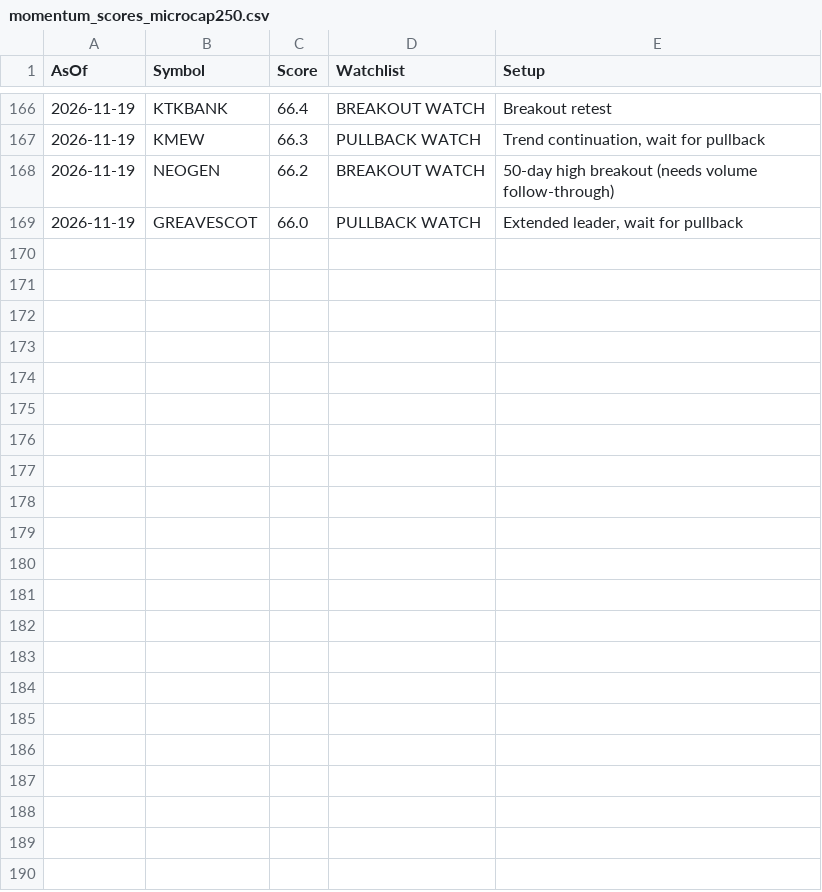
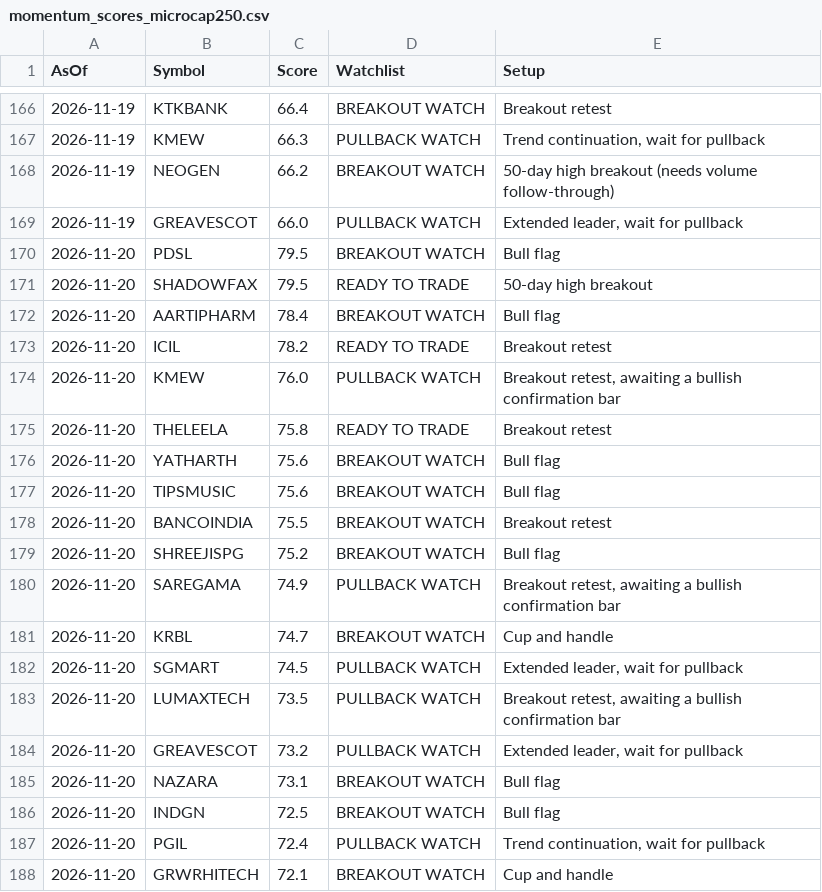
Before and after one commit to bibinbaby853-ops/drbibinent, a CSV file: nifty500_scanner/history/momentum_scores_microcap250.csv, drawn as a sheet; only a part is shown, gaps mark what is left out; the diff covers the shown part only.

```diff
--- a/nifty500_scanner/history/momentum_scores_microcap250.csv
+++ b/nifty500_scanner/history/momentum_scores_microcap250.csv
@@ -169 +169,20 @@ AsOf,Symbol,Score,Watchlist,Setup
 2026-11-19,GREAVESCOT,66.0,PULLBACK WATCH,"Extended leader, wait for pullback"
+2026-11-20,PDSL,79.5,BREAKOUT WATCH,Bull flag
+2026-11-20,SHADOWFAX,79.5,READY TO TRADE,50-day high breakout
+2026-11-20,AARTIPHARM,78.4,BREAKOUT WATCH,Bull flag
+2026-11-20,ICIL,78.2,READY TO TRADE,Breakout retest
+2026-11-20,KMEW,76.0,PULLBACK WATCH,"Breakout retest, awaiting a bullish confirmation bar"
+2026-11-20,THELEELA,75.8,READY TO TRADE,Breakout retest
+2026-11-20,YATHARTH,75.6,BREAKOUT WATCH,Bull flag
+2026-11-20,TIPSMUSIC,75.6,BREAKOUT WATCH,Bull flag
+2026-11-20,BANCOINDIA,75.5,BREAKOUT WATCH,Breakout retest
+2026-11-20,SHREEJISPG,75.2,BREAKOUT WATCH,Bull flag
+2026-11-20,SAREGAMA,74.9,PULLBACK WATCH,"Breakout retest, awaiting a bullish confirmation bar"
+2026-11-20,KRBL,74.7,BREAKOUT WATCH,Cup and handle
+2026-11-20,SGMART,74.5,PULLBACK WATCH,"Extended leader, wait for pullback"
+2026-11-20,LUMAXTECH,73.5,PULLBACK WATCH,"Breakout retest, awaiting a bullish confirmation bar"
+2026-11-20,GREAVESCOT,73.2,PULLBACK WATCH,"Extended leader, wait for pullback"
+2026-11-20,NAZARA,73.1,BREAKOUT WATCH,Bull flag
+2026-11-20,INDGN,72.5,BREAKOUT WATCH,Bull flag
+2026-11-20,PGIL,72.4,PULLBACK WATCH,"Trend continuation, wait for pullback"
+2026-11-20,GRWRHITECH,72.1,BREAKOUT WATCH,Cup and handle
```
Also changed, not shown: 13 added rows elsewhere in this file, nifty500_scanner/history/momentum_scores_midcap150.csv, nifty500_scanner/history/momentum_scores_nifty100.csv, 1 other file.
